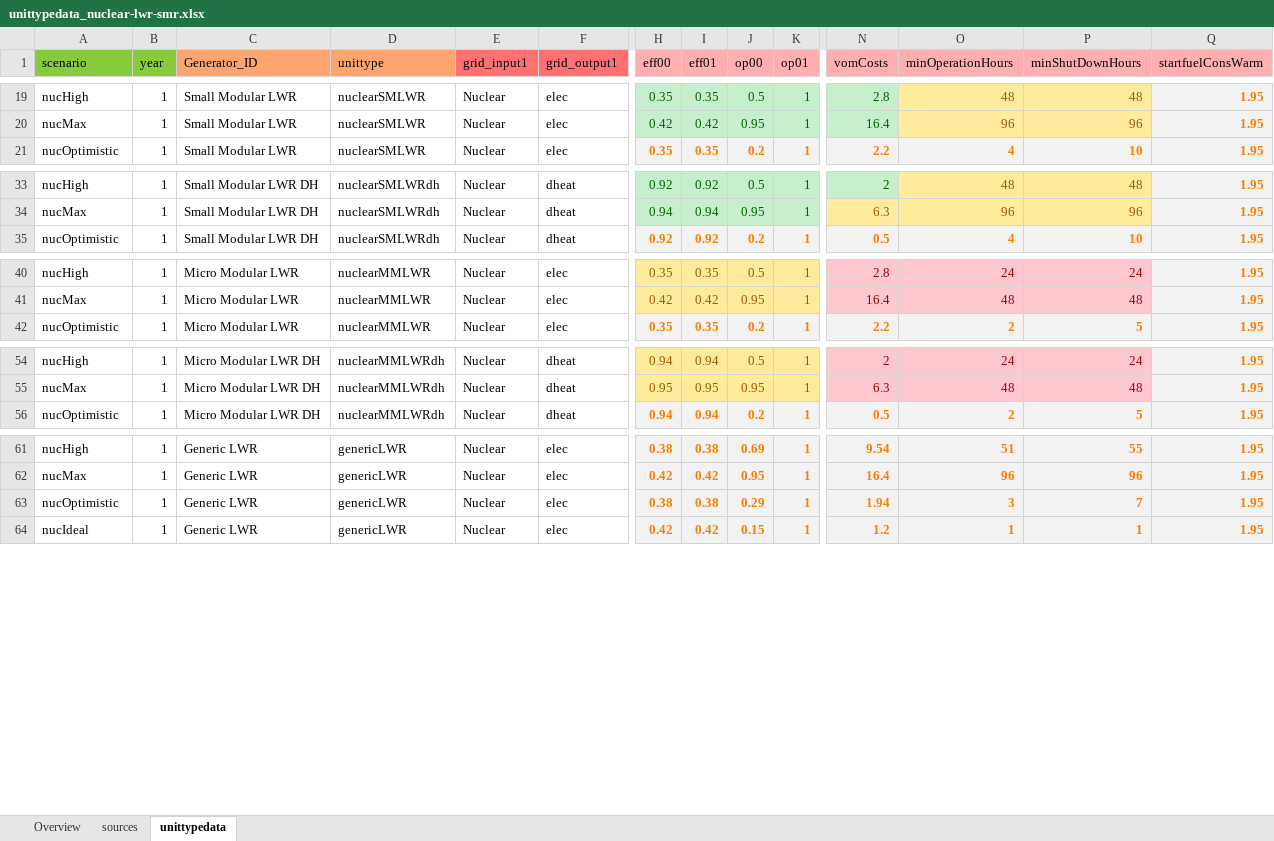
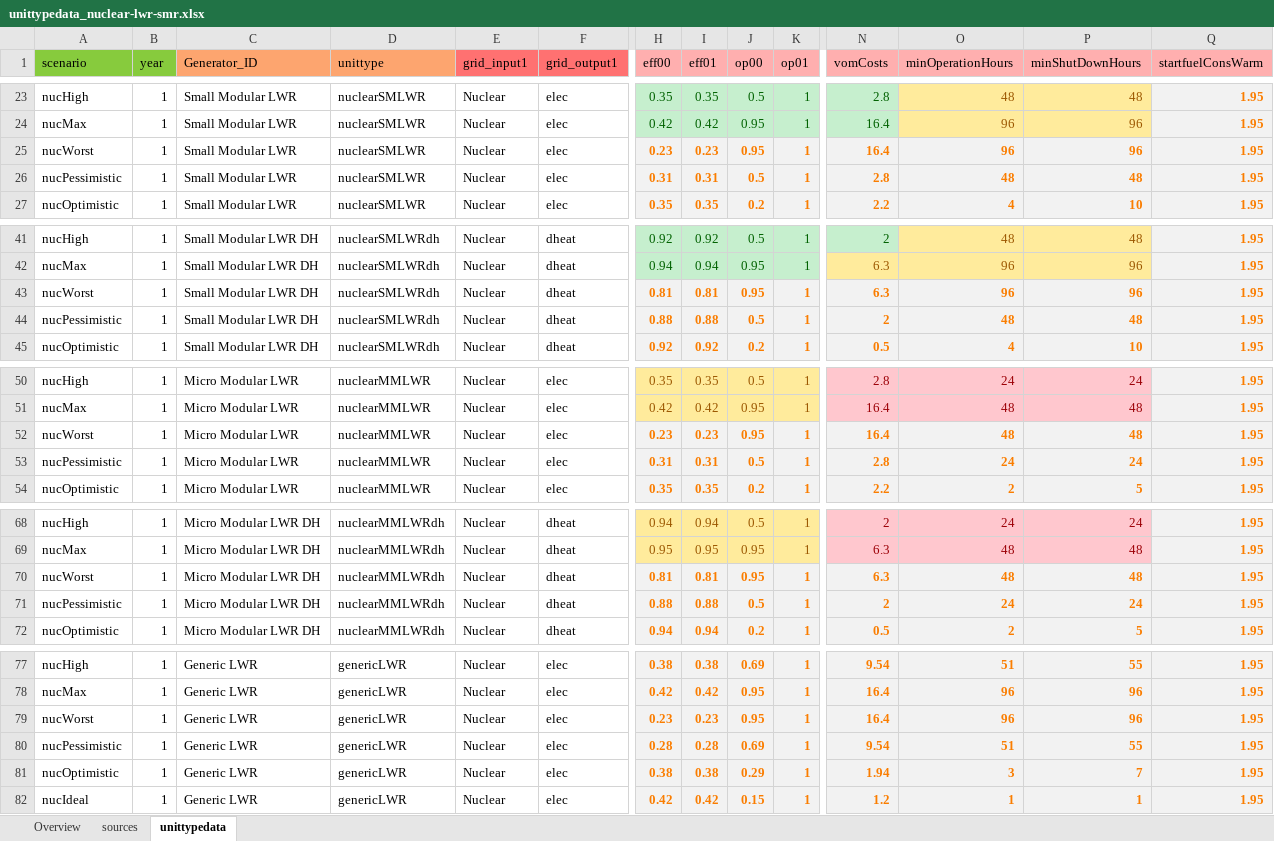
Before and after one commit to Tasqu/north_european_model, an Excel workbook: src_files/data_files/unittypedata_nuclear-lwr-smr.xlsx, sheet unittypedata, drawn as a sheet; only a part is shown, gaps mark what is left out; values as stored, in another font and other column widths than the file's, no borders; rows hold the shown columns only; the diff covers the shown part only; the diff names each change by its address in the sheet, - before the commit and + after, or states it on an @@ line.

Commit message:
Update unittypedata_nuclear-lwr-smr.xlsx
Add `nucWorst` and `nucPessimistic` derivative scenarios

```diff
--- a/src_files/data_files/unittypedata_nuclear-lwr-smr.xlsx (sheet unittypedata)
+++ b/src_files/data_files/unittypedata_nuclear-lwr-smr.xlsx (sheet unittypedata)
+row 25: nucWorst | 1 | Small Modular LWR | nuclearSMLWR | Nuclear | elec | 0.23 | 0.23 | 0.95 | 1 | 16.4 | 96 | 96 | 1.95
+row 26: nucPessimistic | 1 | Small Modular LWR | nuclearSMLWR | Nuclear | elec | 0.31 | 0.31 | 0.5 | 1 | 2.8 | 48 | 48 | 1.95
+row 43: nucWorst | 1 | Small Modular LWR DH | nuclearSMLWRdh | Nuclear | dheat | 0.81 | 0.81 | 0.95 | 1 | 6.3 | 96 | 96 | 1.95
+row 44: nucPessimistic | 1 | Small Modular LWR DH | nuclearSMLWRdh | Nuclear | dheat | 0.88 | 0.88 | 0.5 | 1 | 2 | 48 | 48 | 1.95
+row 52: nucWorst | 1 | Micro Modular LWR | nuclearMMLWR | Nuclear | elec | 0.23 | 0.23 | 0.95 | 1 | 16.4 | 48 | 48 | 1.95
+row 53: nucPessimistic | 1 | Micro Modular LWR | nuclearMMLWR | Nuclear | elec | 0.31 | 0.31 | 0.5 | 1 | 2.8 | 24 | 24 | 1.95
+row 70: nucWorst | 1 | Micro Modular LWR DH | nuclearMMLWRdh | Nuclear | dheat | 0.81 | 0.81 | 0.95 | 1 | 6.3 | 48 | 48 | 1.95
+row 71: nucPessimistic | 1 | Micro Modular LWR DH | nuclearMMLWRdh | Nuclear | dheat | 0.88 | 0.88 | 0.5 | 1 | 2 | 24 | 24 | 1.95
+row 79: nucWorst | 1 | Generic LWR | genericLWR | Nuclear | elec | 0.23 | 0.23 | 0.95 | 1 | 16.4 | 96 | 96 | 1.95
+row 80: nucPessimistic | 1 | Generic LWR | genericLWR | Nuclear | elec | 0.28 | 0.28 | 0.69 | 1 | 9.54 | 51 | 55 | 1.95
```
Also changed, not shown: 12 added rows elsewhere in this sheet, sheet Overview, formulas that keep their value.
